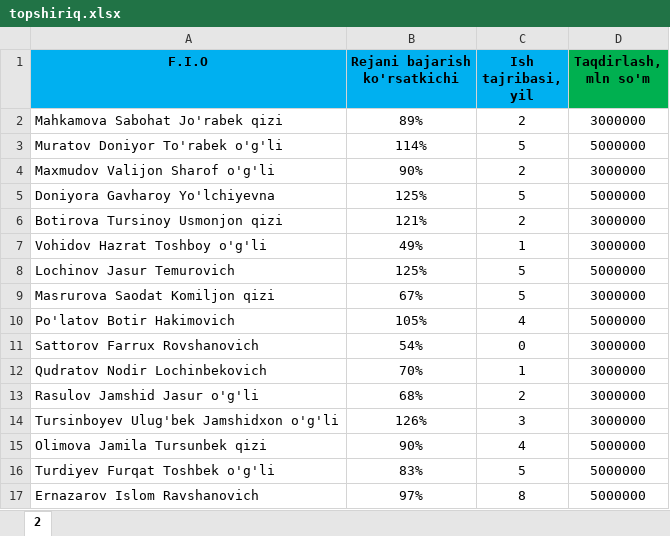
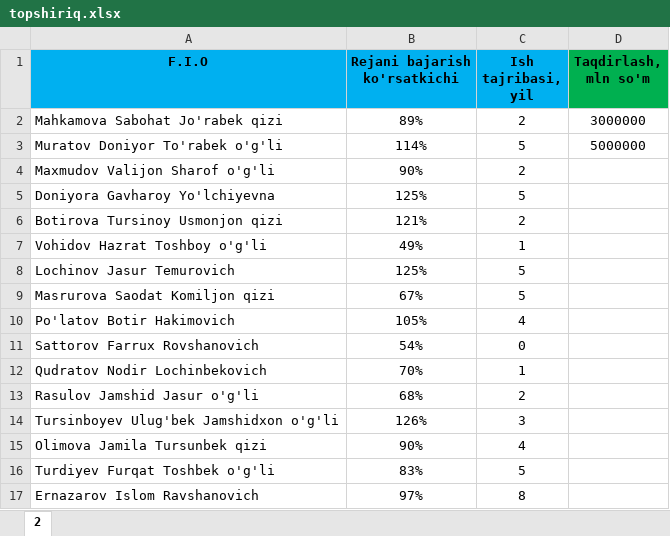
Before and after one commit to Xusanbek0039/Office-darsliklari, an Excel workbook: 16-dars/topshiriq.xlsx, sheet 2, drawn as a sheet; values as stored, in another font and other column widths than the file's, no borders; charts and pictures not drawn; the diff names each change by its address in the sheet, - before the commit and + after, or states it on an @@ line.

```diff
--- a/16-dars/topshiriq.xlsx (sheet 2)
+++ b/16-dars/topshiriq.xlsx (sheet 2)
-D4 (Taqdirlash, mln so'm): 3000000
+D4 (Taqdirlash, mln so'm): (empty)
-D5 (Taqdirlash, mln so'm): 5000000
+D5 (Taqdirlash, mln so'm): (empty)
-D6:D7 (Taqdirlash, mln so'm): 3000000
+D6:D7 (Taqdirlash, mln so'm): (empty)
-D8 (Taqdirlash, mln so'm): 5000000
+D8 (Taqdirlash, mln so'm): (empty)
-D9 (Taqdirlash, mln so'm): 3000000
+D9 (Taqdirlash, mln so'm): (empty)
-D10 (Taqdirlash, mln so'm): 5000000
+D10 (Taqdirlash, mln so'm): (empty)
-D11:D14 (Taqdirlash, mln so'm): 3000000
+D11:D14 (Taqdirlash, mln so'm): (empty)
-D15:D17 (Taqdirlash, mln so'm): 5000000
+D15:D17 (Taqdirlash, mln so'm): (empty)
```
Also changed, not shown: 13-dars/Книга1.xlsx, 14-dars/New Microsoft Excel Worksheet.xlsx, 1 other file.
